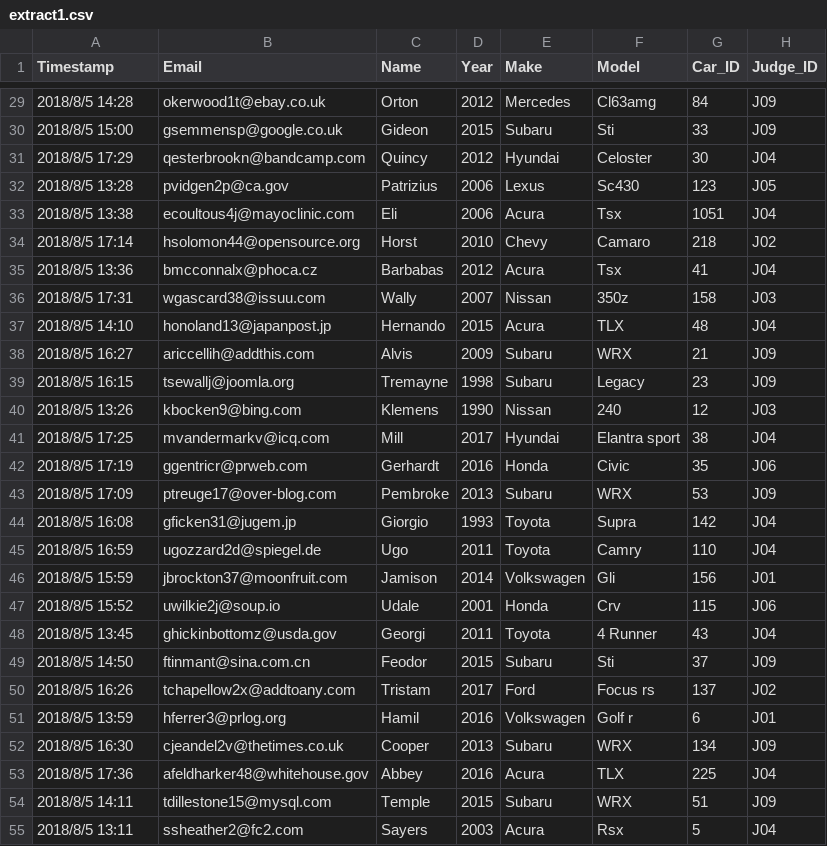
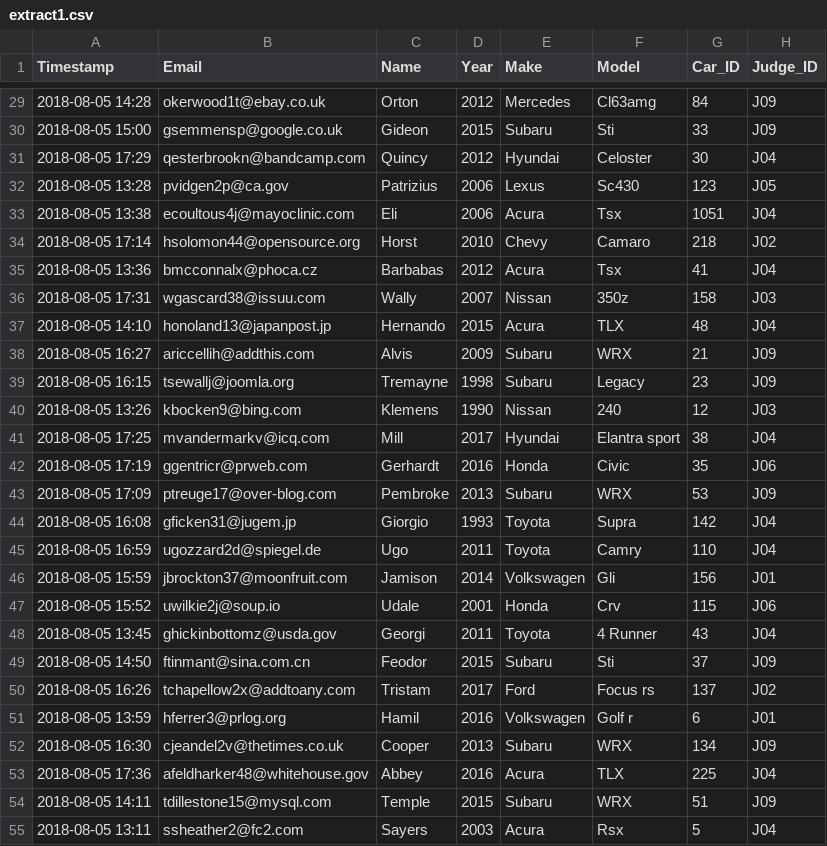
Before and after one commit to bohuinong/CISC3142-Labs, a CSV file: Lab-2/extract1.csv, drawn as a sheet; only a part is shown, gaps mark what is left out; the diff covers the shown part only; the diff names each change by its address in the sheet, - before the commit and + after, or states it on an @@ line.

```diff
--- a/Lab-2/extract1.csv
+++ b/Lab-2/extract1.csv
-A29 (Timestamp): 2018/8/5 14:28
+A29 (Timestamp): 2018-08-05 14:28
-A30 (Timestamp): 2018/8/5 15:00
+A30 (Timestamp): 2018-08-05 15:00
-A31 (Timestamp): 2018/8/5 17:29
+A31 (Timestamp): 2018-08-05 17:29
-A32 (Timestamp): 2018/8/5 13:28
+A32 (Timestamp): 2018-08-05 13:28
-A33 (Timestamp): 2018/8/5 13:38
+A33 (Timestamp): 2018-08-05 13:38
-A34 (Timestamp): 2018/8/5 17:14
+A34 (Timestamp): 2018-08-05 17:14
-A35 (Timestamp): 2018/8/5 13:36
+A35 (Timestamp): 2018-08-05 13:36
-A36 (Timestamp): 2018/8/5 17:31
+A36 (Timestamp): 2018-08-05 17:31
-A37 (Timestamp): 2018/8/5 14:10
+A37 (Timestamp): 2018-08-05 14:10
-A38 (Timestamp): 2018/8/5 16:27
+A38 (Timestamp): 2018-08-05 16:27
-A39 (Timestamp): 2018/8/5 16:15
+A39 (Timestamp): 2018-08-05 16:15
-A40 (Timestamp): 2018/8/5 13:26
+A40 (Timestamp): 2018-08-05 13:26
-A41 (Timestamp): 2018/8/5 17:25
+A41 (Timestamp): 2018-08-05 17:25
-A42 (Timestamp): 2018/8/5 17:19
+A42 (Timestamp): 2018-08-05 17:19
-A43 (Timestamp): 2018/8/5 17:09
+A43 (Timestamp): 2018-08-05 17:09
-A44 (Timestamp): 2018/8/5 16:08
+A44 (Timestamp): 2018-08-05 16:08
-A45 (Timestamp): 2018/8/5 16:59
+A45 (Timestamp): 2018-08-05 16:59
-A46 (Timestamp): 2018/8/5 15:59
+A46 (Timestamp): 2018-08-05 15:59
-A47 (Timestamp): 2018/8/5 15:52
+A47 (Timestamp): 2018-08-05 15:52
-A48 (Timestamp): 2018/8/5 13:45
+A48 (Timestamp): 2018-08-05 13:45
-A49 (Timestamp): 2018/8/5 14:50
+A49 (Timestamp): 2018-08-05 14:50
-A50 (Timestamp): 2018/8/5 16:26
+A50 (Timestamp): 2018-08-05 16:26
-A51 (Timestamp): 2018/8/5 13:59
+A51 (Timestamp): 2018-08-05 13:59
-A52 (Timestamp): 2018/8/5 16:30
+A52 (Timestamp): 2018-08-05 16:30
-A53 (Timestamp): 2018/8/5 17:36
+A53 (Timestamp): 2018-08-05 17:36
-A54 (Timestamp): 2018/8/5 14:11
+A54 (Timestamp): 2018-08-05 14:11
-A55 (Timestamp): 2018/8/5 13:11
+A55 (Timestamp): 2018-08-05 13:11
```
Also changed, not shown: 140 edited cells elsewhere in this file, Lab-2/cars.csv, 3 other files.
